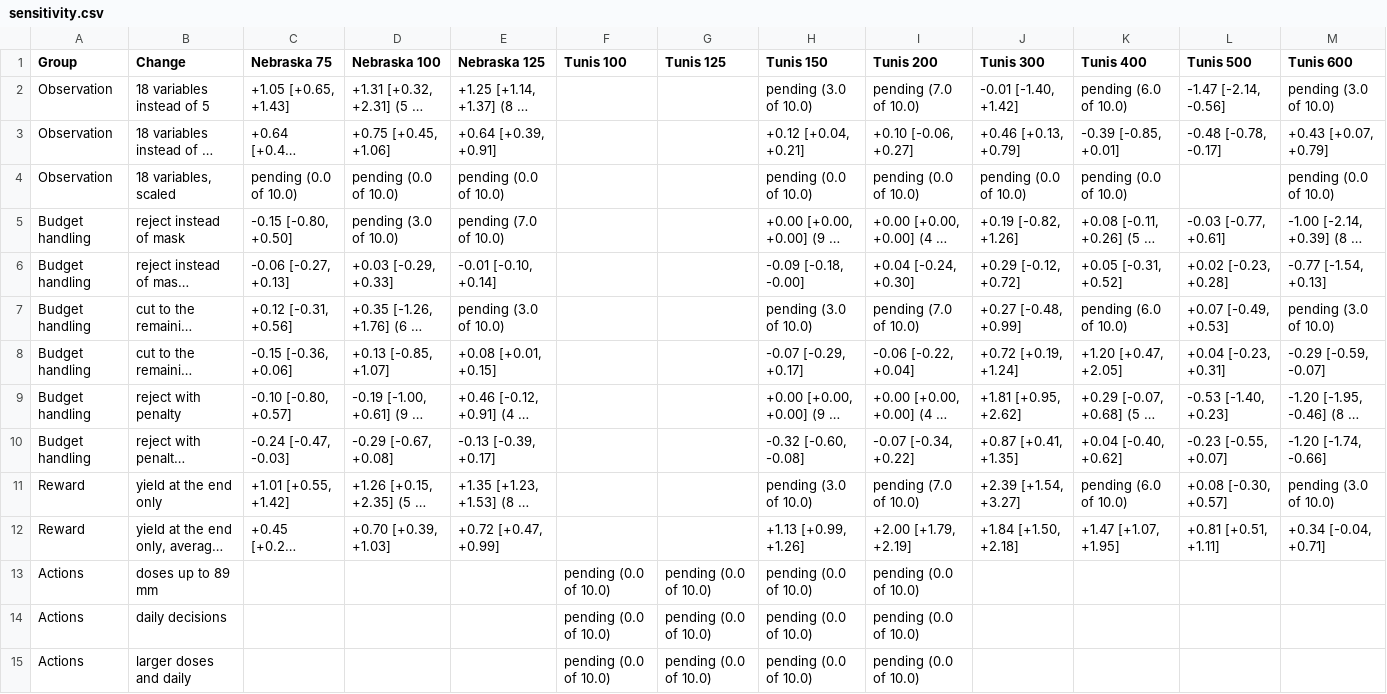
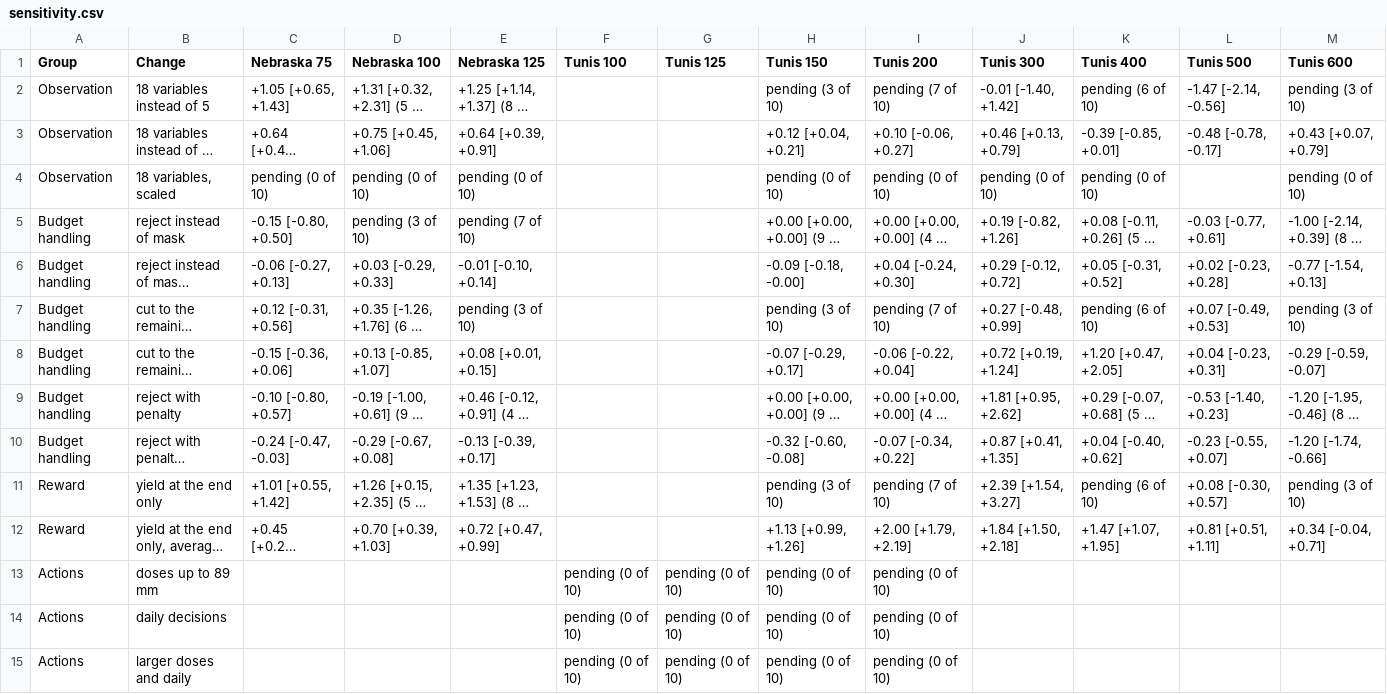
Before and after one commit to jbkze/agwat2026-dit-rl, a CSV file: reports/tables/sensitivity.csv, drawn as a sheet; only a part is shown; long unchanged cells end in …; the diff covers the shown part only; the diff names each change by its address in the sheet, - before the commit and + after, or states it on an @@ line.

Commit message:
Report: one sensitivity analysis for every question, with placeholders for missing results
Every design choice, information source and disturbance is one change away from DRL1 and is
answered the same way (paired with DRL1 per seed, bootstrap over seeds), with the check over the
2 x 4 x 2 design next to it. Central findings are written in config/findings.md and their
numbers are filled in on every build. The old main-effects figure, the five-seed variant and the
automatic README sentences are gone; training diagnostics move to an appendix.

```diff
--- a/reports/tables/sensitivity.csv
+++ b/reports/tables/sensitivity.csv
-H2 (Tunis 150): pending (3.0 of 10.0)
+H2 (Tunis 150): pending (3 of 10)
-I2 (Tunis 200): pending (7.0 of 10.0)
+I2 (Tunis 200): pending (7 of 10)
-K2 (Tunis 400): pending (6.0 of 10.0)
+K2 (Tunis 400): pending (6 of 10)
-M2 (Tunis 600): pending (3.0 of 10.0)
+M2 (Tunis 600): pending (3 of 10)
-C4 (Nebraska 75): pending (0.0 of 10.0)
+C4 (Nebraska 75): pending (0 of 10)
-D4 (Nebraska 100): pending (0.0 of 10.0)
+D4 (Nebraska 100): pending (0 of 10)
-E4 (Nebraska 125): pending (0.0 of 10.0)
+E4 (Nebraska 125): pending (0 of 10)
-H4 (Tunis 150): pending (0.0 of 10.0)
+H4 (Tunis 150): pending (0 of 10)
-I4 (Tunis 200): pending (0.0 of 10.0)
+I4 (Tunis 200): pending (0 of 10)
-J4 (Tunis 300): pending (0.0 of 10.0)
+J4 (Tunis 300): pending (0 of 10)
-K4 (Tunis 400): pending (0.0 of 10.0)
+K4 (Tunis 400): pending (0 of 10)
-M4 (Tunis 600): pending (0.0 of 10.0)
+M4 (Tunis 600): pending (0 of 10)
-D5 (Nebraska 100): pending (3.0 of 10.0)
+D5 (Nebraska 100): pending (3 of 10)
-E5 (Nebraska 125): pending (7.0 of 10.0)
+E5 (Nebraska 125): pending (7 of 10)
-E7 (Nebraska 125): pending (3.0 of 10.0)
+E7 (Nebraska 125): pending (3 of 10)
-H7 (Tunis 150): pending (3.0 of 10.0)
+H7 (Tunis 150): pending (3 of 10)
-I7 (Tunis 200): pending (7.0 of 10.0)
+I7 (Tunis 200): pending (7 of 10)
-K7 (Tunis 400): pending (6.0 of 10.0)
+K7 (Tunis 400): pending (6 of 10)
-M7 (Tunis 600): pending (3.0 of 10.0)
+M7 (Tunis 600): pending (3 of 10)
-H11 (Tunis 150): pending (3.0 of 10.0)
+H11 (Tunis 150): pending (3 of 10)
-I11 (Tunis 200): pending (7.0 of 10.0)
+I11 (Tunis 200): pending (7 of 10)
-K11 (Tunis 400): pending (6.0 of 10.0)
+K11 (Tunis 400): pending (6 of 10)
-M11 (Tunis 600): pending (3.0 of 10.0)
+M11 (Tunis 600): pending (3 of 10)
-F13:F15 (Tunis 100): pending (0.0 of 10.0)
+F13:F15 (Tunis 100): pending (0 of 10)
-G13:G15 (Tunis 125): pending (0.0 of 10.0)
+G13:G15 (Tunis 125): pending (0 of 10)
-H13:H15 (Tunis 150): pending (0.0 of 10.0)
+H13:H15 (Tunis 150): pending (0 of 10)
-I13:I15 (Tunis 200): pending (0.0 of 10.0)
+I13:I15 (Tunis 200): pending (0 of 10)
```
Also changed, not shown: 40 edited cells elsewhere in this file, 17 other files.
